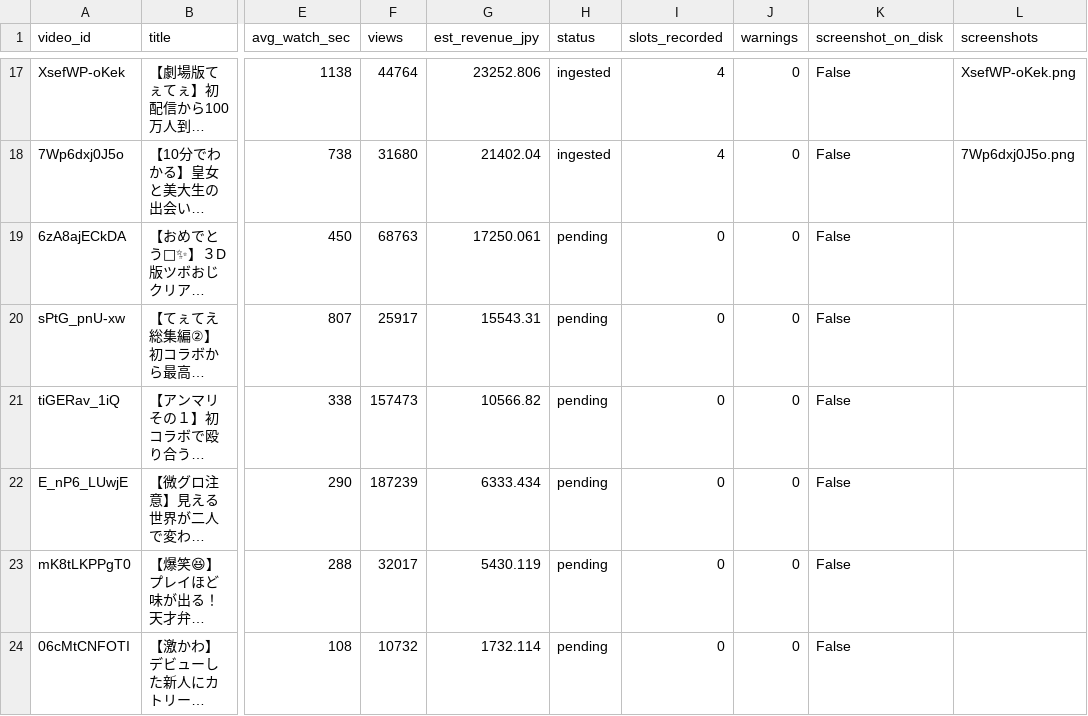
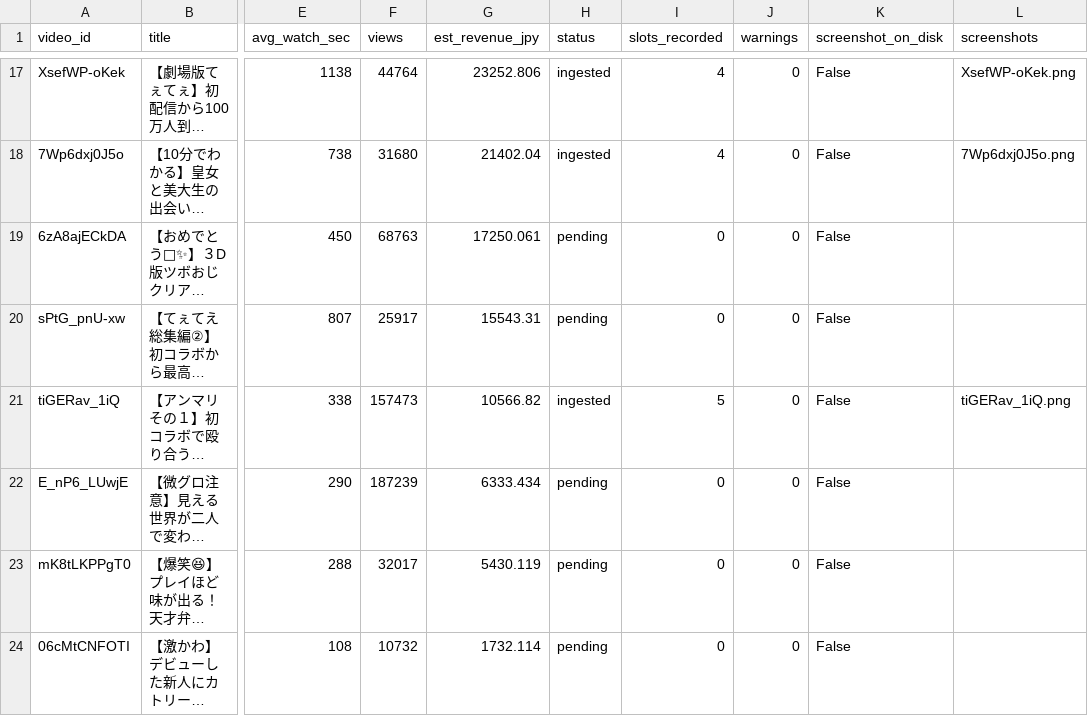
Before and after one commit to kusunokicraft-web/youtube_dataV1, a CSV file: data/ad_slots/coverage.csv, drawn as a sheet; only a part is shown, gaps mark what is left out; long unchanged cells end in …; the diff names each change by its address in the sheet, - before the commit and + after, or states it on an @@ line.

```diff
--- a/data/ad_slots/coverage.csv
+++ b/data/ad_slots/coverage.csv
-H21 (status): pending
+H21 (status): ingested
-I21 (slots_recorded): 0
+I21 (slots_recorded): 5
-L21 (screenshots): (empty)
+L21 (screenshots): tiGERav_1iQ.png
```
Also changed, not shown: data/ad_slots/breaks.csv.
